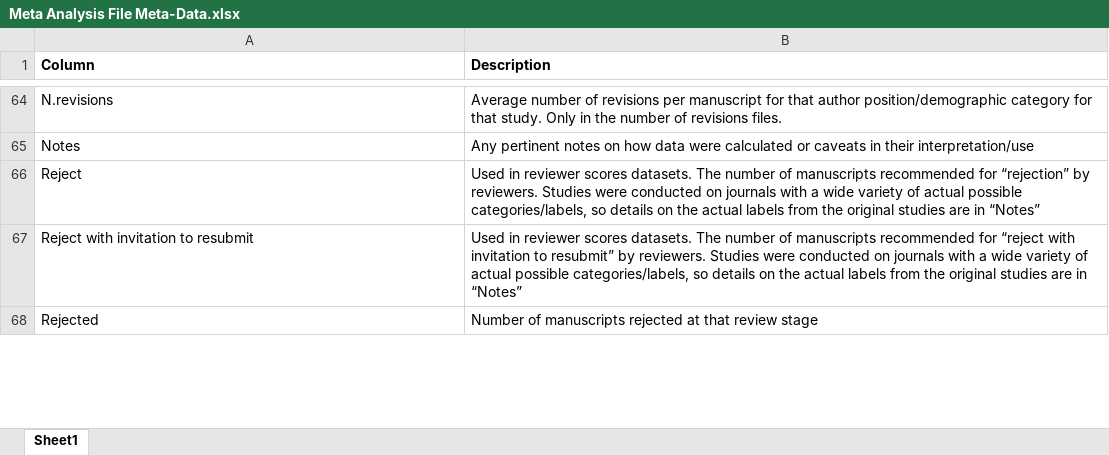
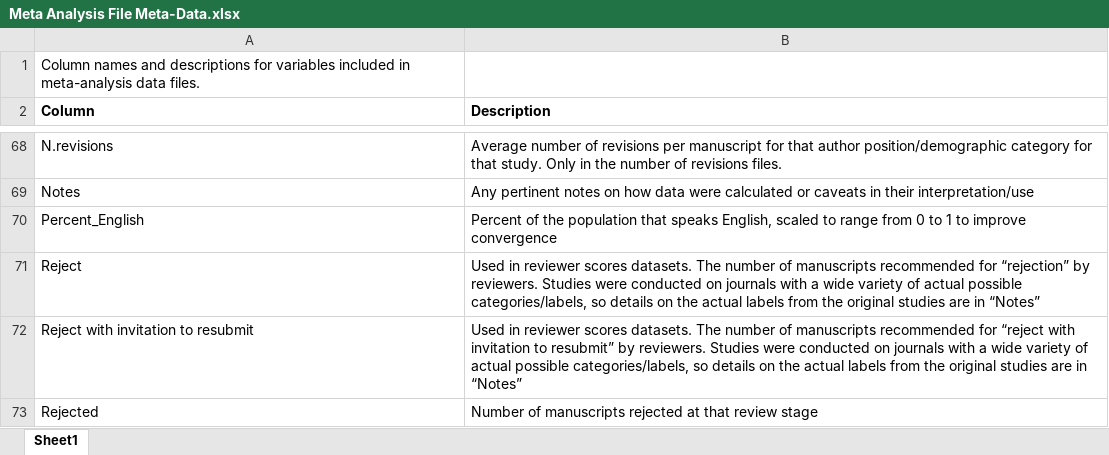
Before and after one commit to CourtneyLDavis/Peer-Review-Perpetuates-Barriers, an Excel workbook: Meta Analysis/Meta Analysis File Meta-Data.xlsx, sheet Sheet1, drawn as a sheet; only a part is shown, gaps mark what is left out; values as stored, in another font and other column widths than the file's, no borders; the diff covers the shown part only; the diff names each change by its address in the sheet, - before the commit and + after, or states it on an @@ line.

Commit message:
Add files via upload

```diff
--- a/Meta Analysis/Meta Analysis File Meta-Data.xlsx (sheet Sheet1)
+++ b/Meta Analysis/Meta Analysis File Meta-Data.xlsx (sheet Sheet1)
+row 1: Column names and descriptions for variables included in meta-analysis data files.
+row 70: Percent_English | Percent of the population that speaks English, scaled to range from 0 to 1 to improve convergence
```
Also changed, not shown: 4 added rows, 12 edited cells and cell formats elsewhere in this sheet.
